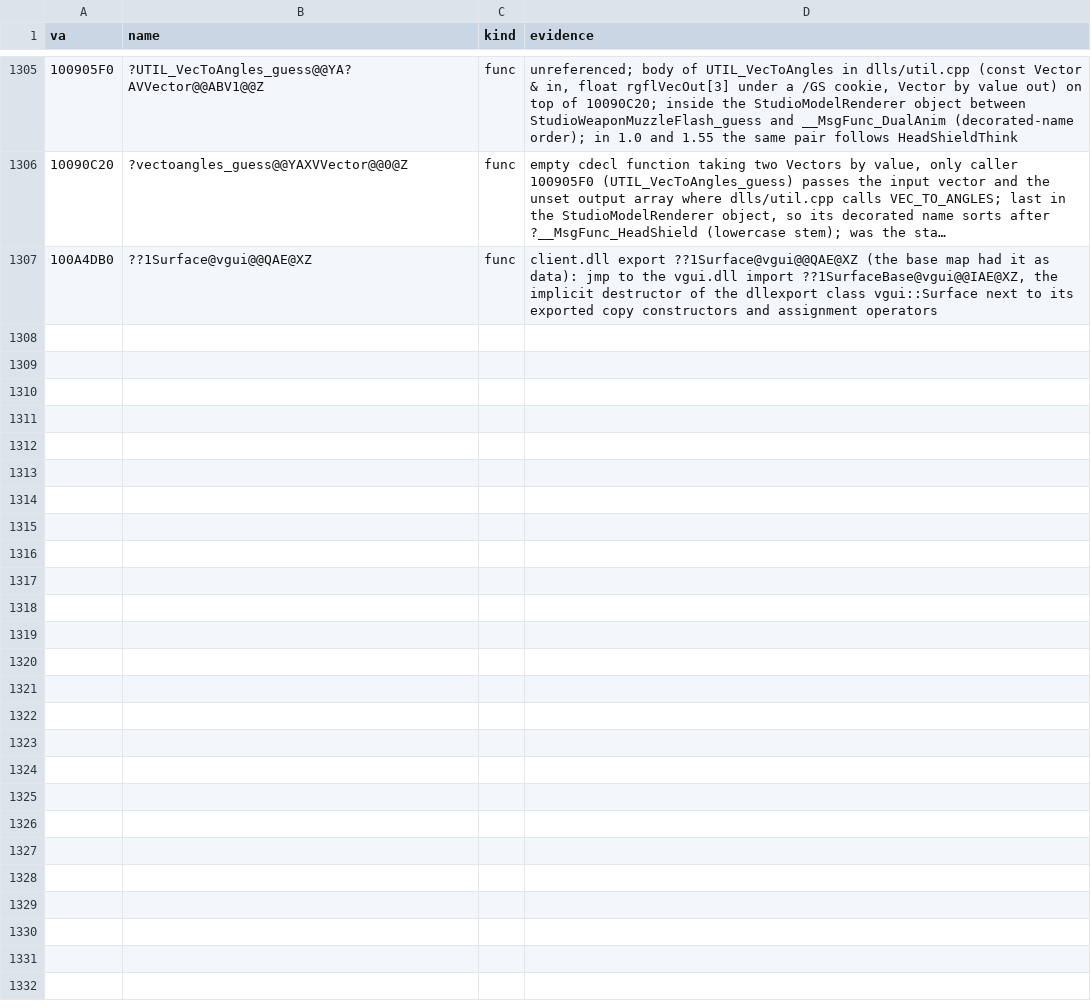
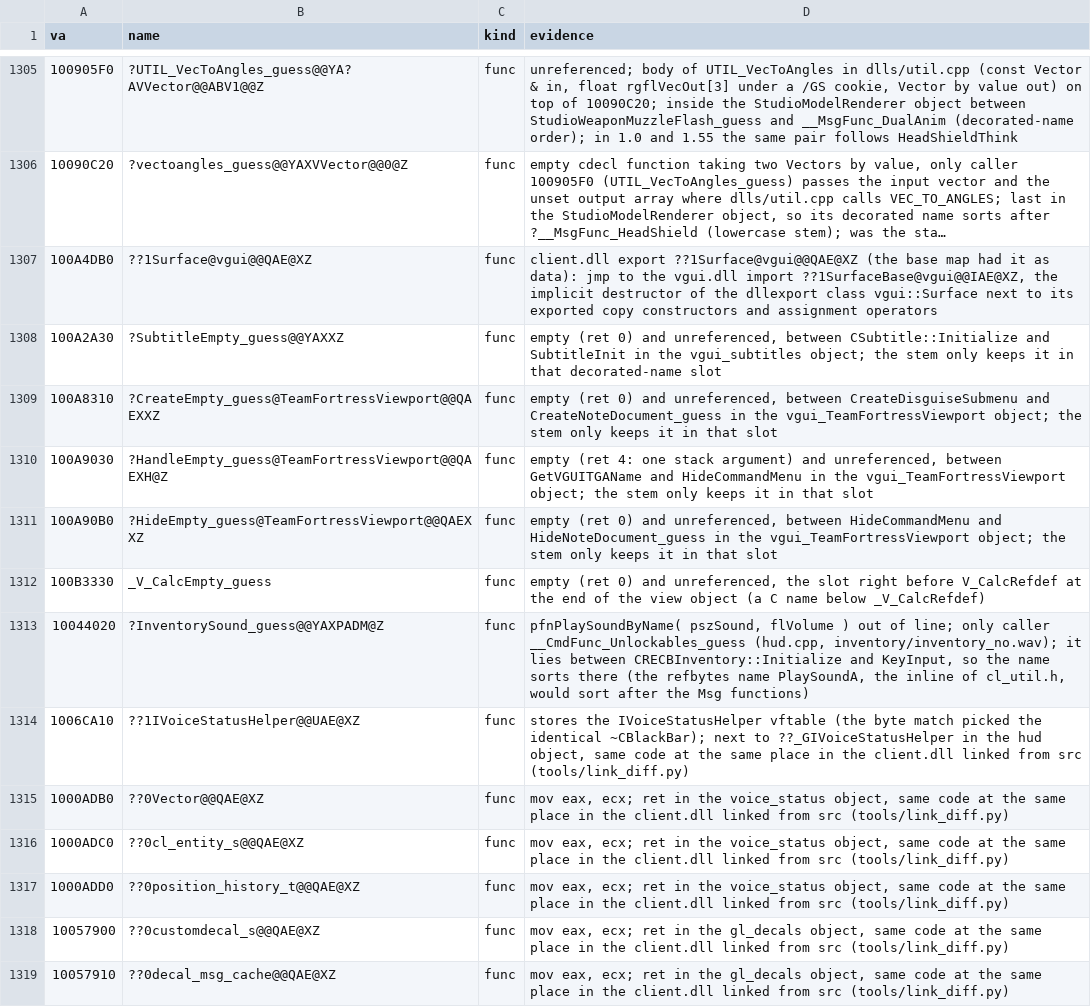
Before and after one commit to caixax/DeCoF, a CSV file: tools/symbols/client_manual.csv, drawn as a sheet; only a part is shown, gaps mark what is left out; long unchanged cells end in …; the diff covers the shown part only; the diff names each change by its address in the sheet, - before the commit and + after, or states it on an @@ line.

Commit message:
client: retail layout from the client.dll link comparison: five empty gap functions, InventorySound_guess, vgui header placement, flashlight modelmap (MATCHED, 100%)
- Five empty unreferenced retail functions, named so they sort into their
  slots: SubtitleEmpty_guess (100A2A30), TeamFortressViewport
  CreateEmpty_guess, HandleEmpty_guess( int ), HideEmpty_guess (100A8310,
  100A9030, 100A90B0) and extern "C" V_CalcEmpty_guess (100B3330).
- 10044020 is InventorySound_guess of RECBInventory_guess.cpp, not the
  cl_util.h inline PlaySoundA (its slot is between CRECBInventory::Initialize
  and KeyInput); hud.cpp __CmdFunc_Unlockables_guess calls it out of line.
- vgui_TeamFortressViewport.h includes VGUI_TextEntry.h after VGUI_Slider.h
  and HUDControl_guess.cpp includes vgui_ScorePanel.h after its own header:
  the exported vgui vtables and special members of TextEntry, TablePanel,
  HeaderPanel and TextGrid land in voice_vgui_tweakdlg.obj and
  HUDControl_guess.obj as in retail.
- view.cpp V_FindViewModelByWeaponModel: the retail modelmap maps only the
  flashlight models.
- Names: the gap functions, InventorySound_guess, 1006CA10
  ??1IVoiceStatusHelper@@UAE@XZ (was ~CBlackBar) and 12 gap rows the link
  pairs with compiler-generated constructors; 5 STL rows classed LIB.

```diff
--- a/tools/symbols/client_manual.csv
+++ b/tools/symbols/client_manual.csv
+row 1308: 100A2A30 | ?SubtitleEmpty_guess@@YAXXZ | func | empty (ret 0) and unreferenced, between CSubtitle::Initialize and SubtitleInit in the vgui_subtitles object; the stem only keeps it in that decorated-name slot
+row 1309: 100A8310 | ?CreateEmpty_guess@TeamFortressViewport@@QAEXXZ | func | empty (ret 0) and unreferenced, between CreateDisguiseSubmenu and CreateNoteDocument_guess in the vgui_TeamFortressViewport object; the stem only keeps it in that slot
+row 1310: 100A9030 | ?HandleEmpty_guess@TeamFortressViewport@@QAEXH@Z | func | empty (ret 4: one stack argument) and unreferenced, between GetVGUITGAName and HideCommandMenu in the vgui_TeamFortressViewport object; the stem only keeps it in that slot
+row 1311: 100A90B0 | ?HideEmpty_guess@TeamFortressViewport@@QAEXXZ | func | empty (ret 0) and unreferenced, between HideCommandMenu and HideNoteDocument_guess in the vgui_TeamFortressViewport object; the stem only keeps it in that slot
+row 1312: 100B3330 | _V_CalcEmpty_guess | func | empty (ret 0) and unreferenced, the slot right before V_CalcRefdef at the end of the view object (a C name below _V_CalcRefdef)
+row 1313: 10044020 | ?InventorySound_guess@@YAXPADM@Z | func | pfnPlaySoundByName( pszSound, flVolume ) out of line; only caller __CmdFunc_Unlockables_guess (hud.cpp, inventory/inventory_no.wav); it lies between CRECBInventory::Initialize and KeyInput, so the name sorts there (the refbytes name PlaySoundA, the inline of cl_util.h, would sort after the Msg functions)
+row 1314: 1006CA10 | ??1IVoiceStatusHelper@@UAE@XZ | func | stores the IVoiceStatusHelper vftable (the byte match picked the identical ~CBlackBar); next to ??_GIVoiceStatusHelper in the hud object, same code at the same place in the client.dll linked from src (tools/link_diff.py)
+row 1315: 1000ADB0 | ??0Vector@@QAE@XZ | func | mov eax, ecx; ret in the voice_status object, same code at the same place in the client.dll linked from src (tools/link_diff.py)
+row 1316: 1000ADC0 | ??0cl_entity_s@@QAE@XZ | func | mov eax, ecx; ret in the voice_status object, same code at the same place in the client.dll linked from src (tools/link_diff.py)
+row 1317: 1000ADD0 | ??0position_history_t@@QAE@XZ | func | mov eax, ecx; ret in the voice_status object, same code at the same place in the client.dll linked from src (tools/link_diff.py)
+row 1318: 10057900 | ??0customdecal_s@@QAE@XZ | func | mov eax, ecx; ret in the gl_decals object, same code at the same place in the client.dll linked from src (tools/link_diff.py)
+row 1319: 10057910 | ??0decal_msg_cache@@QAE@XZ | func | mov eax, ecx; ret in the gl_decals object, same code at the same place in the client.dll linked from src (tools/link_diff.py)
```
Also changed, not shown: 12 added rows elsewhere in this file, tools/symbols/client_forget.csv, 24 other files.
